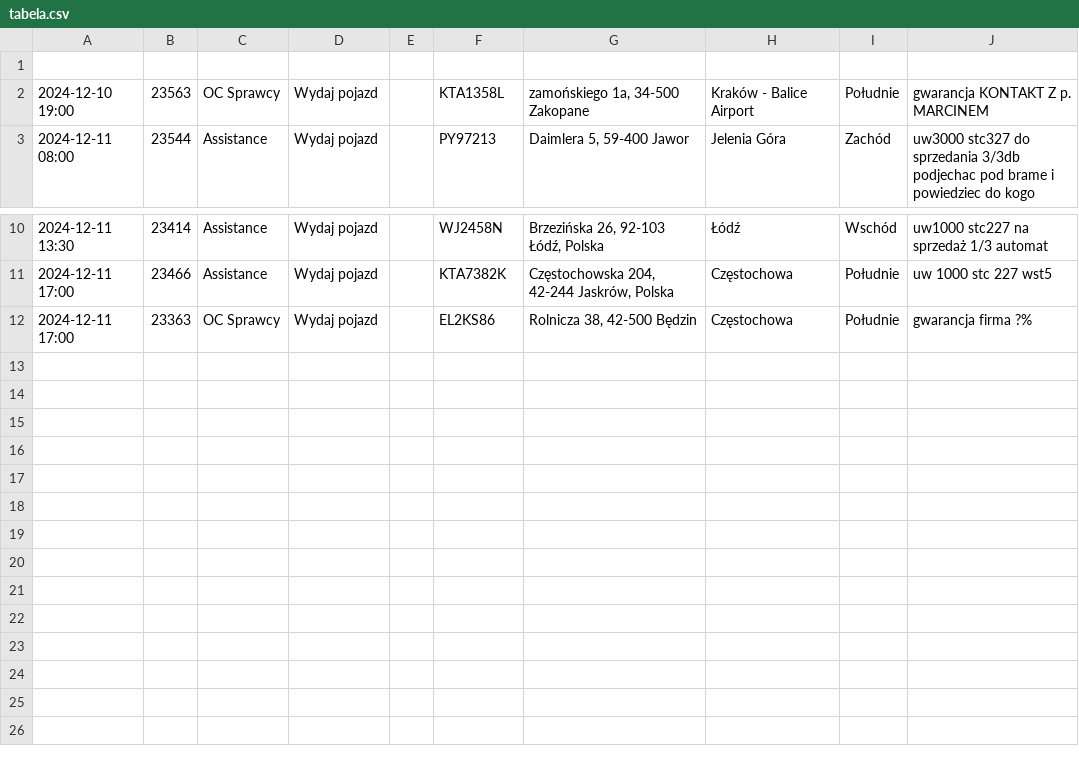
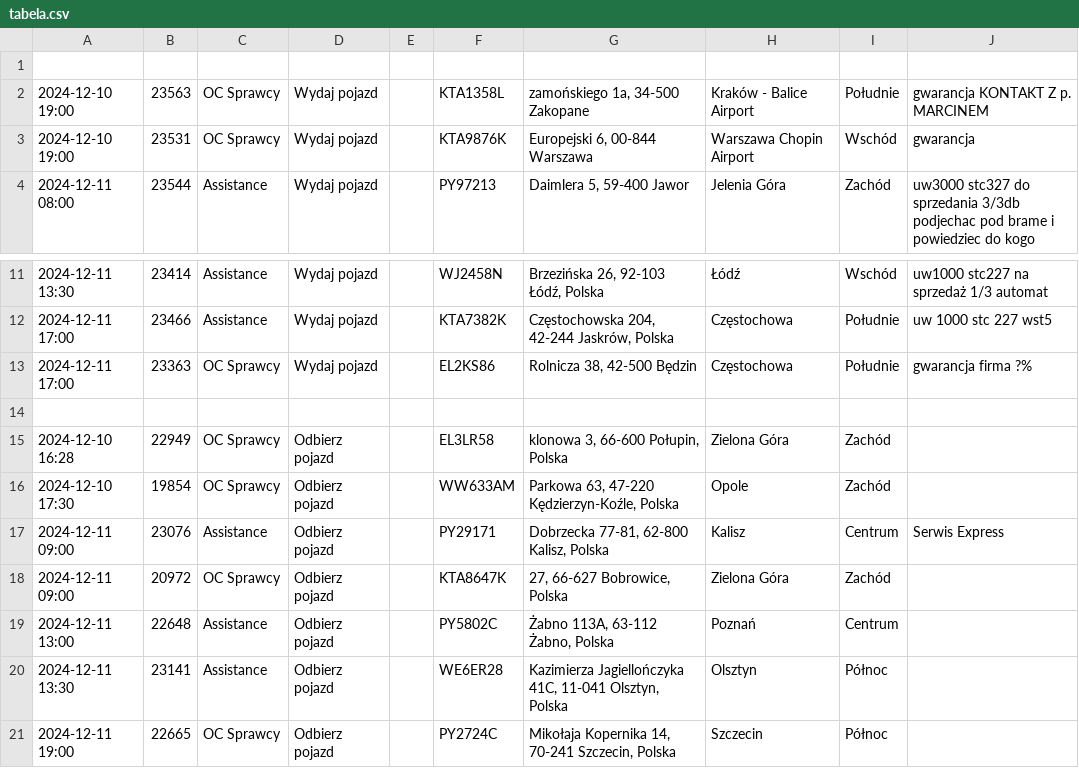
Before and after one commit to chojnacky/chojnacky.github.io, a CSV file: tabela.csv, drawn as a sheet; only a part is shown, gaps mark what is left out; the diff names each change by its address in the sheet, - before the commit and + after, or states it on an @@ line.

Commit message:
Dodanie lub aktualizacja pliku tabela.csv

```diff
--- a/tabela.csv
+++ b/tabela.csv
+row 3: 2024-12-10 19:00 | 23531 | OC Sprawcy | Wydaj pojazd |  | KTA9876K | Europejski 6, 00-844 Warszawa | Warszawa Chopin Airport | Wschód | gwarancja
+row 14: (empty)
+row 15: 2024-12-10 16:28 | 22949 | OC Sprawcy | Odbierz pojazd |  | EL3LR58 | klonowa 3, 66-600 Połupin, Polska | Zielona Góra | Zachód
+row 16: 2024-12-10 17:30 | 19854 | OC Sprawcy | Odbierz pojazd |  | WW633AM | Parkowa 63, 47-220 Kędzierzyn-Koźle, Polska | Opole | Zachód
+row 17: 2024-12-11 09:00 | 23076 | Assistance | Odbierz pojazd |  | PY29171 | Dobrzecka 77-81, 62-800 Kalisz, Polska | Kalisz | Centrum | Serwis Express
+row 18: 2024-12-11 09:00 | 20972 | OC Sprawcy | Odbierz pojazd |  | KTA8647K | 27, 66-627 Bobrowice, Polska | Zielona Góra | Zachód
+row 19: 2024-12-11 13:00 | 22648 | Assistance | Odbierz pojazd |  | PY5802C | Żabno 113A, 63-112 Żabno, Polska | Poznań | Centrum
+row 20: 2024-12-11 13:30 | 23141 | Assistance | Odbierz pojazd |  | WE6ER28 | Kazimierza Jagiellończyka 41C, 11-041 Olsztyn, Polska | Olsztyn | Północ
+row 21: 2024-12-11 19:00 | 22665 | OC Sprawcy | Odbierz pojazd |  | PY2724C | Mikołaja Kopernika 14, 70-241 Szczecin, Polska | Szczecin | Północ
```
